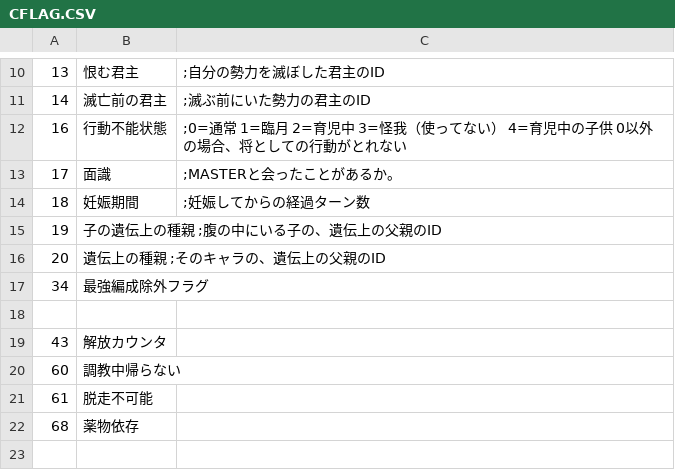
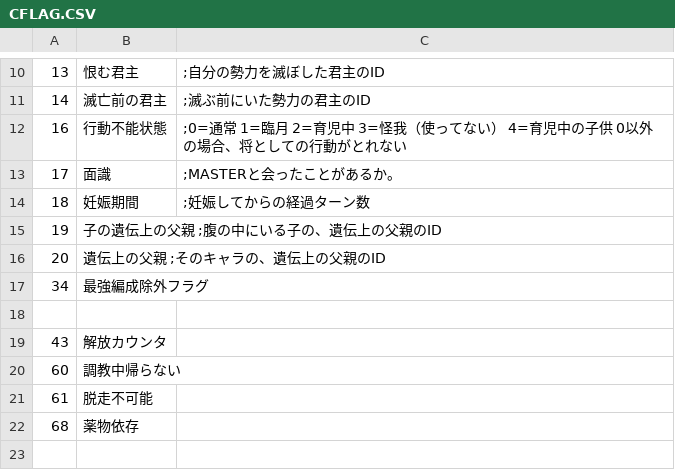
Before and after one commit to wamekukyouzin/eratohoK, a CSV file: CSV/CFLAG.CSV, drawn as a sheet; only a part is shown, gaps mark what is left out.

```diff
--- a/CSV/CFLAG.CSV
+++ b/CSV/CFLAG.CSV
@@ -14,4 +14,4 @@
 18,妊娠期間,		;妊娠してからの経過ターン数
-19,子の遺伝上の種親	;腹の中にいる子の、遺伝上の父親のID
-20,遺伝上の種親		;そのキャラの、遺伝上の父親のID
+19,子の遺伝上の父親	;腹の中にいる子の、遺伝上の父親のID
+20,遺伝上の父親		;そのキャラの、遺伝上の父親のID
 34,最強編成除外フラグ
```
Also changed, not shown: 21 other files.
